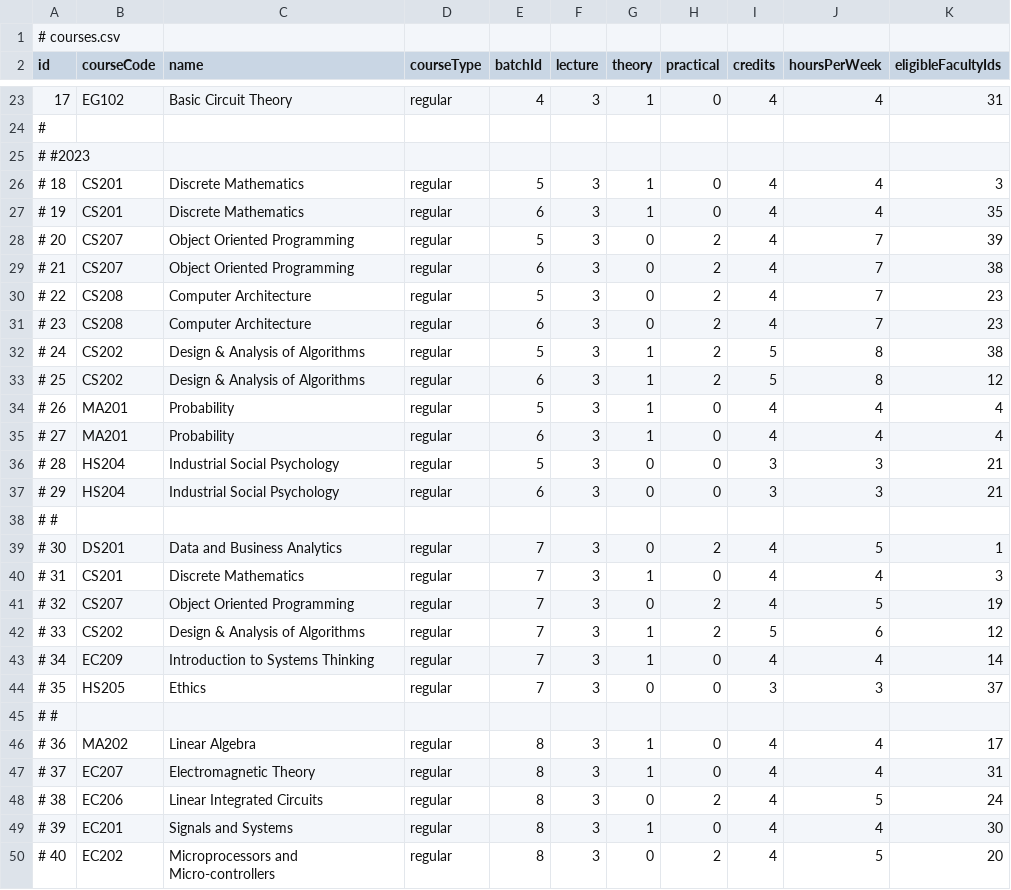
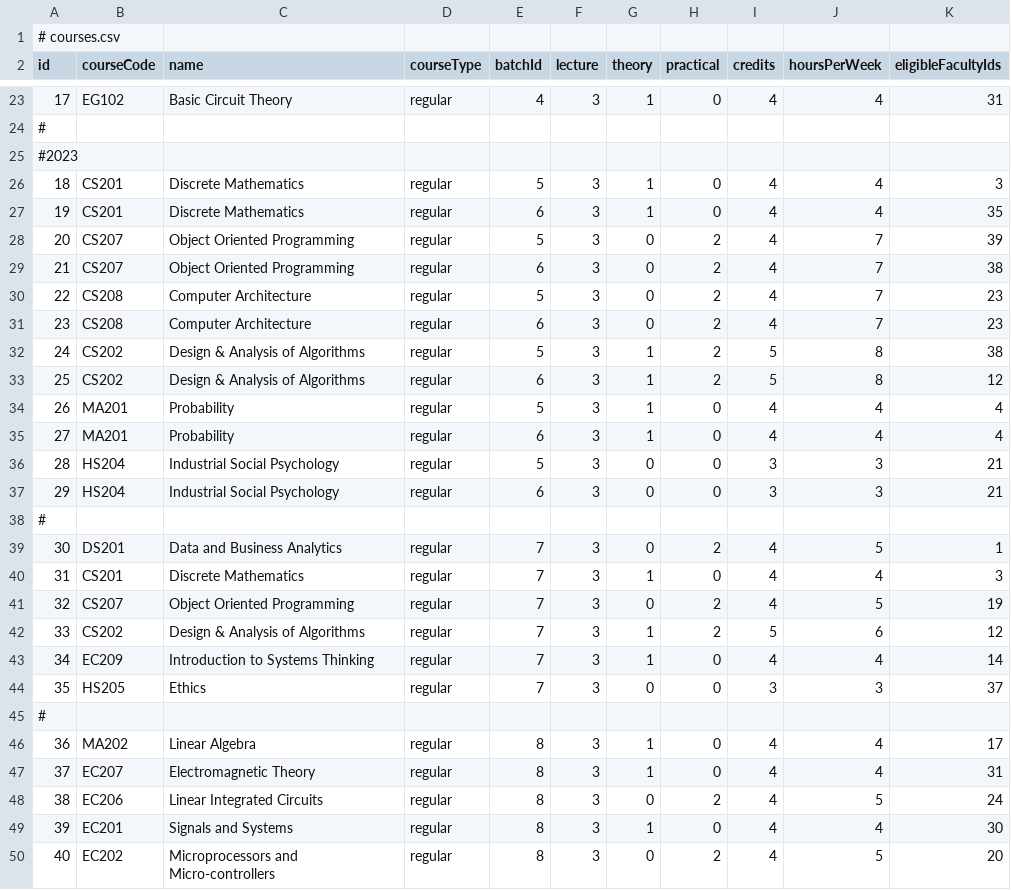
Before and after one commit to shivambu108/automated-timetable-scheduler, a CSV file: target/classes/courses.csv, drawn as a sheet; only a part is shown, gaps mark what is left out; the diff covers the shown part only.

```diff
--- a/target/classes/courses.csv
+++ b/target/classes/courses.csv
@@ -24,27 +24,27 @@ id,courseCode,name,courseType,batchId,lecture,theory,practical,credits,hoursPerW
 #
-# #2023
-# 18,CS201,Discrete Mathematics,regular,5,3,1,0,4,4,3
-# 19,CS201,Discrete Mathematics,regular,6,3,1,0,4,4,35
-# 20,CS207,Object Oriented Programming,regular,5,3,0,2,4,7,39
-# 21,CS207,Object Oriented Programming,regular,6,3,0,2,4,7,38
-# 22,CS208,Computer Architecture,regular,5,3,0,2,4,7,23
-# 23,CS208,Computer Architecture,regular,6,3,0,2,4,7,23
-# 24,CS202,Design & Analysis of Algorithms,regular,5,3,1,2,5,8,38
-# 25,CS202,Design & Analysis of Algorithms,regular,6,3,1,2,5,8,12
-# 26,MA201,Probability,regular,5,3,1,0,4,4,4
-# 27,MA201,Probability,regular,6,3,1,0,4,4,4
-# 28,HS204,Industrial Social Psychology,regular,5,3,0,0,3,3,21
-# 29,HS204,Industrial Social Psychology,regular,6,3,0,0,3,3,21
-# #
-# 30,DS201,Data and Business Analytics,regular,7,3,0,2,4,5,1
-# 31,CS201,Discrete Mathematics,regular,7,3,1,0,4,4,3
-# 32,CS207,Object Oriented Programming,regular,7,3,0,2,4,5,19
-# 33,CS202,Design & Analysis of Algorithms,regular,7,3,1,2,5,6,12
-# 34,EC209,Introduction to Systems Thinking,regular,7,3,1,0,4,4,14
-# 35,HS205,Ethics,regular,7,3,0,0,3,3,37
-# #
-# 36,MA202,Linear Algebra,regular,8,3,1,0,4,4,17
-# 37,EC207,Electromagnetic Theory,regular,8,3,1,0,4,4,31
-# 38,EC206,Linear Integrated Circuits,regular,8,3,0,2,4,5,24
-# 39,EC201,Signals and Systems,regular,8,3,1,0,4,4,30
-# 40,EC202,Microprocessors and Micro-controllers,regular,8,3,0,2,4,5,20
+#2023
+18,CS201,Discrete Mathematics,regular,5,3,1,0,4,4,3
+19,CS201,Discrete Mathematics,regular,6,3,1,0,4,4,35
+20,CS207,Object Oriented Programming,regular,5,3,0,2,4,7,39
+21,CS207,Object Oriented Programming,regular,6,3,0,2,4,7,38
+22,CS208,Computer Architecture,regular,5,3,0,2,4,7,23
+23,CS208,Computer Architecture,regular,6,3,0,2,4,7,23
+24,CS202,Design & Analysis of Algorithms,regular,5,3,1,2,5,8,38
+25,CS202,Design & Analysis of Algorithms,regular,6,3,1,2,5,8,12
+26,MA201,Probability,regular,5,3,1,0,4,4,4
+27,MA201,Probability,regular,6,3,1,0,4,4,4
+28,HS204,Industrial Social Psychology,regular,5,3,0,0,3,3,21
+29,HS204,Industrial Social Psychology,regular,6,3,0,0,3,3,21
+#
+30,DS201,Data and Business Analytics,regular,7,3,0,2,4,5,1
+31,CS201,Discrete Mathematics,regular,7,3,1,0,4,4,3
+32,CS207,Object Oriented Programming,regular,7,3,0,2,4,5,19
+33,CS202,Design & Analysis of Algorithms,regular,7,3,1,2,5,6,12
+34,EC209,Introduction to Systems Thinking,regular,7,3,1,0,4,4,14
+35,HS205,Ethics,regular,7,3,0,0,3,3,37
+#
+36,MA202,Linear Algebra,regular,8,3,1,0,4,4,17
+37,EC207,Electromagnetic Theory,regular,8,3,1,0,4,4,31
+38,EC206,Linear Integrated Circuits,regular,8,3,0,2,4,5,24
+39,EC201,Signals and Systems,regular,8,3,1,0,4,4,30
+40,EC202,Microprocessors and Micro-controllers,regular,8,3,0,2,4,5,20
```
Also changed, not shown: 48 edited cells elsewhere in this file, batches.csv, target/classes/batches.csv, 8 other files.
